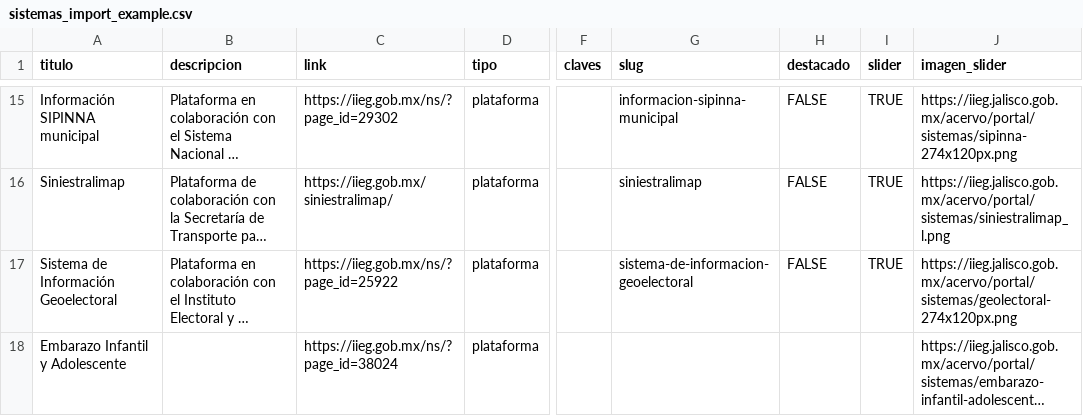
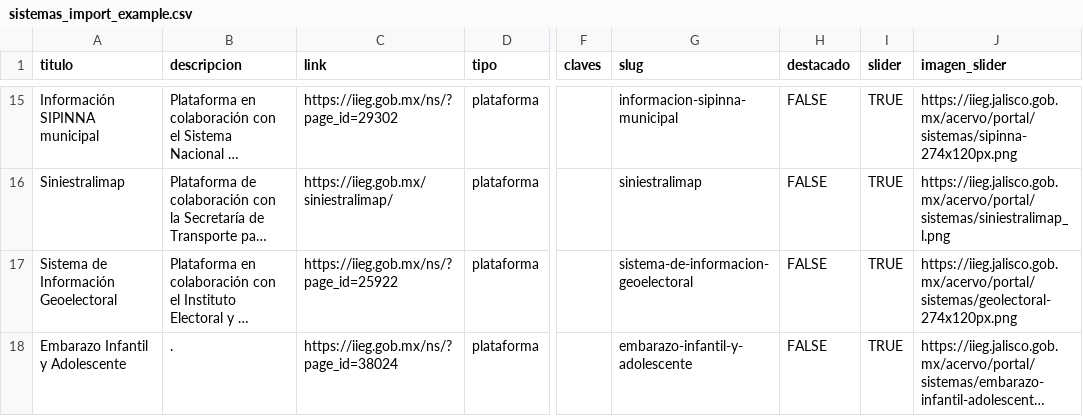
Before and after one commit to iieg-oficial/sitio2026, a CSV file: api/scripts/examples/sistemas_import_example.csv, drawn as a sheet; only a part is shown, gaps mark what is left out; long unchanged cells end in …; the diff names each change by its address in the sheet, - before the commit and + after, or states it on an @@ line.

Commit message:
fix: importador sistemas

```diff
--- a/api/scripts/examples/sistemas_import_example.csv
+++ b/api/scripts/examples/sistemas_import_example.csv
-B18 (descripcion): (empty)
+B18 (descripcion): .
-G18 (slug): (empty)
+G18 (slug): embarazo-infantil-y-adolescente
-H18 (destacado): (empty)
+H18 (destacado): FALSE
-I18 (slider): (empty)
+I18 (slider): TRUE
```
